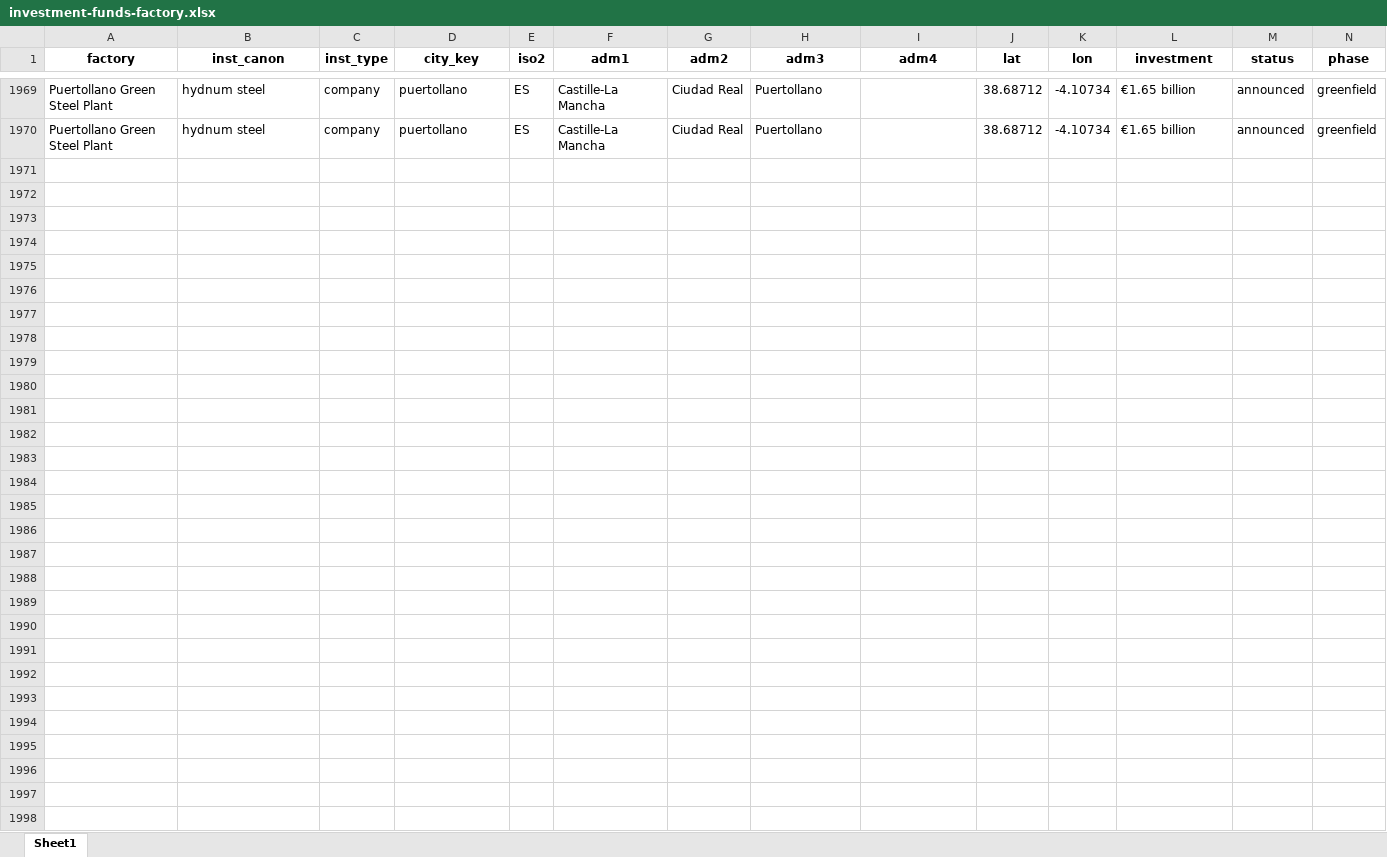
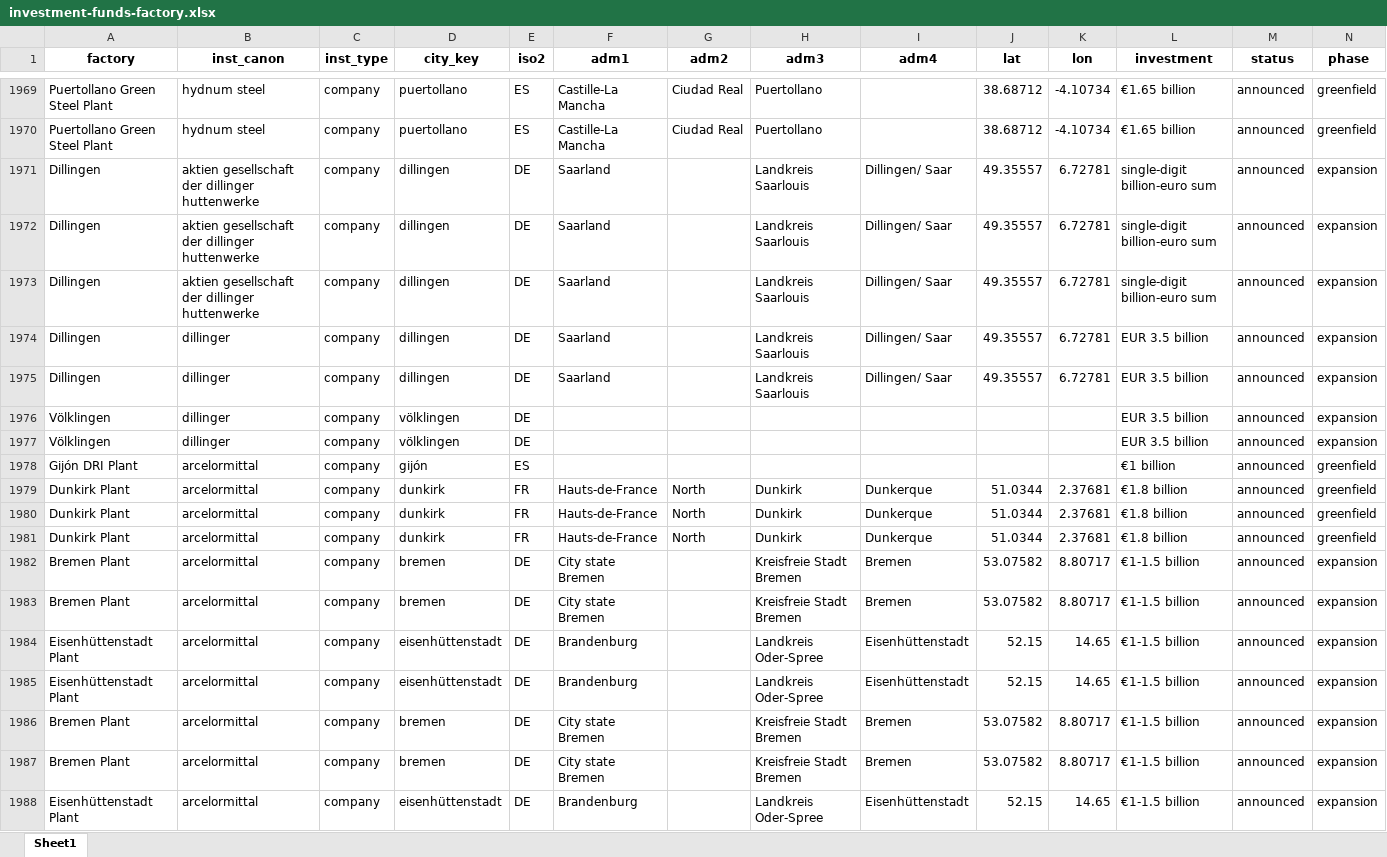
Before and after one commit to benmcwilliams/tuone-core, an Excel workbook: reconcile/storage/output/investment-funds-factory.xlsx, sheet Sheet1, drawn as a sheet; only a part is shown, gaps mark what is left out; values as stored, in another font and other column widths than the file's, no borders; rows hold the shown columns only; the diff covers the shown part only; the diff names each change by its address in the sheet, - before the commit and + after, or states it on an @@ line.

```diff
--- a/reconcile/storage/output/investment-funds-factory.xlsx (sheet Sheet1)
+++ b/reconcile/storage/output/investment-funds-factory.xlsx (sheet Sheet1)
+row 1971: Dillingen | aktien gesellschaft der dillinger huttenwerke | company | dillingen | DE | Saarland |  | Landkreis Saarlouis | Dillingen/ Saar | 49.35557 | 6.72781 | single-digit billion-euro sum | announced | expansion
+row 1972: Dillingen | aktien gesellschaft der dillinger huttenwerke | company | dillingen | DE | Saarland |  | Landkreis Saarlouis | Dillingen/ Saar | 49.35557 | 6.72781 | single-digit billion-euro sum | announced | expansion
+row 1973: Dillingen | aktien gesellschaft der dillinger huttenwerke | company | dillingen | DE | Saarland |  | Landkreis Saarlouis | Dillingen/ Saar | 49.35557 | 6.72781 | single-digit billion-euro sum | announced | expansion
+row 1974: Dillingen | dillinger | company | dillingen | DE | Saarland |  | Landkreis Saarlouis | Dillingen/ Saar | 49.35557 | 6.72781 | EUR 3.5 billion | announced | expansion
+row 1975: Dillingen | dillinger | company | dillingen | DE | Saarland |  | Landkreis Saarlouis | Dillingen/ Saar | 49.35557 | 6.72781 | EUR 3.5 billion | announced | expansion
+row 1976: Völklingen | dillinger | company | völklingen | DE |  |  |  |  |  |  | EUR 3.5 billion | announced | expansion
+row 1977: Völklingen | dillinger | company | völklingen | DE |  |  |  |  |  |  | EUR 3.5 billion | announced | expansion
+row 1978: Gijón DRI Plant | arcelormittal | company | gijón | ES |  |  |  |  |  |  | €1 billion | announced | greenfield
+row 1979: Dunkirk Plant | arcelormittal | company | dunkirk | FR | Hauts-de-France | North | Dunkirk | Dunkerque | 51.0344 | 2.37681 | €1.8 billion | announced | greenfield
+row 1980: Dunkirk Plant | arcelormittal | company | dunkirk | FR | Hauts-de-France | North | Dunkirk | Dunkerque | 51.0344 | 2.37681 | €1.8 billion | announced | greenfield
+row 1981: Dunkirk Plant | arcelormittal | company | dunkirk | FR | Hauts-de-France | North | Dunkirk | Dunkerque | 51.0344 | 2.37681 | €1.8 billion | announced | greenfield
+row 1982: Bremen Plant | arcelormittal | company | bremen | DE | City state Bremen |  | Kreisfreie Stadt Bremen | Bremen | 53.07582 | 8.80717 | €1-1.5 billion | announced | expansion
+row 1983: Bremen Plant | arcelormittal | company | bremen | DE | City state Bremen |  | Kreisfreie Stadt Bremen | Bremen | 53.07582 | 8.80717 | €1-1.5 billion | announced | expansion
+row 1984: Eisenhüttenstadt Plant | arcelormittal | company | eisenhüttenstadt | DE | Brandenburg |  | Landkreis Oder-Spree | Eisenhüttenstadt | 52.15 | 14.65 | €1-1.5 billion | announced | expansion
+row 1985: Eisenhüttenstadt Plant | arcelormittal | company | eisenhüttenstadt | DE | Brandenburg |  | Landkreis Oder-Spree | Eisenhüttenstadt | 52.15 | 14.65 | €1-1.5 billion | announced | expansion
+row 1986: Bremen Plant | arcelormittal | company | bremen | DE | City state Bremen |  | Kreisfreie Stadt Bremen | Bremen | 53.07582 | 8.80717 | €1-1.5 billion | announced | expansion
+row 1987: Bremen Plant | arcelormittal | company | bremen | DE | City state Bremen |  | Kreisfreie Stadt Bremen | Bremen | 53.07582 | 8.80717 | €1-1.5 billion | announced | expansion
+row 1988: Eisenhüttenstadt Plant | arcelormittal | company | eisenhüttenstadt | DE | Brandenburg |  | Landkreis Oder-Spree | Eisenhüttenstadt | 52.15 | 14.65 | €1-1.5 billion | announced | expansion
```
Also changed, not shown: 3 added rows elsewhere in this sheet, reconcile/storage/output/check_investments.xlsx, reconcile/storage/output/company-joint-venture.xlsx, 10 other files.
